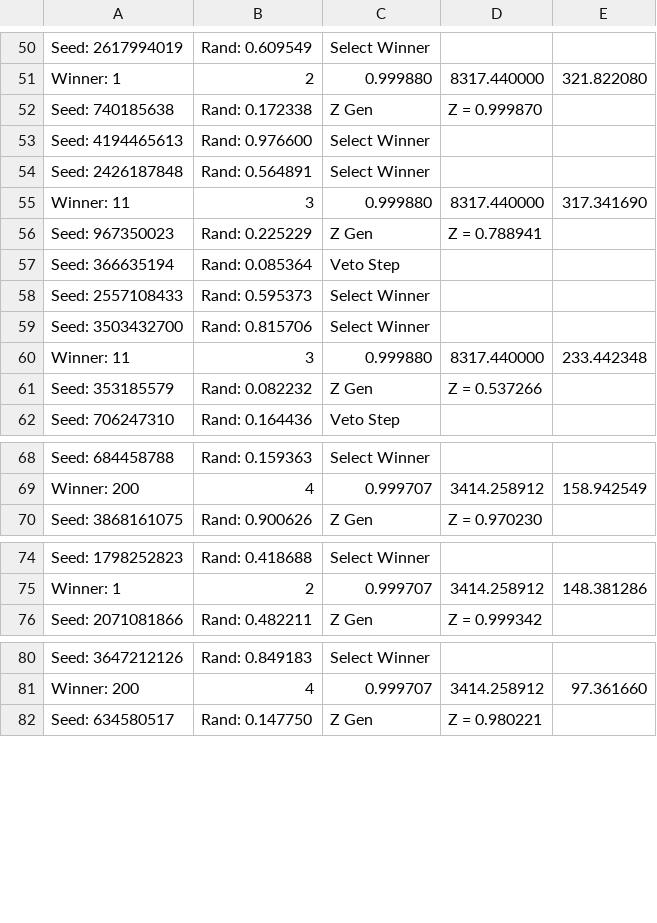
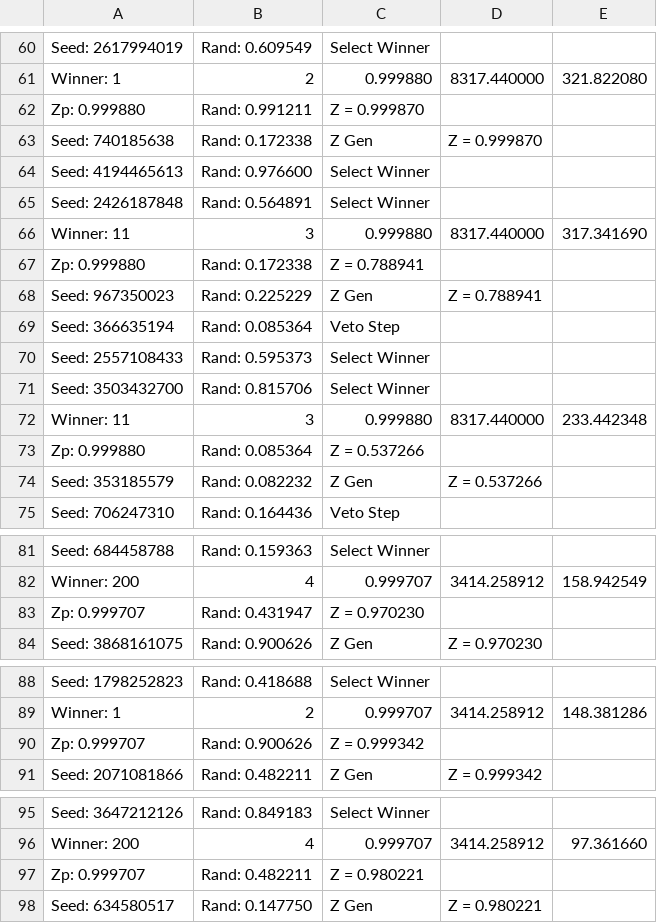
Before and after one commit to siddharthsule/gaps, a CSV file: test2.csv, drawn as a sheet; only a part is shown, gaps mark what is left out; the diff covers the shown part only.

```diff
--- a/test2.csv
+++ b/test2.csv
@@ -51,2 +61,3 @@ Seed: 2617994019, Rand: 0.609549, Select Winner
 Winner: 1, 2, 0.999880, 8317.440000, 321.822080
+Zp: 0.999880, Rand: 0.991211, Z = 0.999870
 Seed: 740185638, Rand: 0.172338, Z Gen, Z = 0.999870
@@ -55,2 +66,3 @@ Seed: 2426187848, Rand: 0.564891, Select Winner
 Winner: 11, 3, 0.999880, 8317.440000, 317.341690
+Zp: 0.999880, Rand: 0.172338, Z = 0.788941
 Seed: 967350023, Rand: 0.225229, Z Gen, Z = 0.788941
@@ -60,2 +72,3 @@ Seed: 3503432700, Rand: 0.815706, Select Winner
 Winner: 11, 3, 0.999880, 8317.440000, 233.442348
+Zp: 0.999880, Rand: 0.085364, Z = 0.537266
 Seed: 353185579, Rand: 0.082232, Z Gen, Z = 0.537266
@@ -69,2 +82,3 @@ Seed: 684458788, Rand: 0.159363, Select Winner
 Winner: 200, 4, 0.999707, 3414.258912, 158.942549
+Zp: 0.999707, Rand: 0.431947, Z = 0.970230
 Seed: 3868161075, Rand: 0.900626, Z Gen, Z = 0.970230
@@ -75,2 +89,3 @@ Seed: 1798252823, Rand: 0.418688, Select Winner
 Winner: 1, 2, 0.999707, 3414.258912, 148.381286
+Zp: 0.999707, Rand: 0.900626, Z = 0.999342
 Seed: 2071081866, Rand: 0.482211, Z Gen, Z = 0.999342
@@ -81,2 +96,3 @@ Seed: 3647212126, Rand: 0.849183, Select Winner
 Winner: 200, 4, 0.999707, 3414.258912, 97.361660
+Zp: 0.999707, Rand: 0.482211, Z = 0.980221
 Seed: 634580517, Rand: 0.147750, Z Gen, Z = 0.980221
```
Also changed, not shown: 41 added rows and 1 removed row elsewhere in this file, test1.csv, 1 other file.
